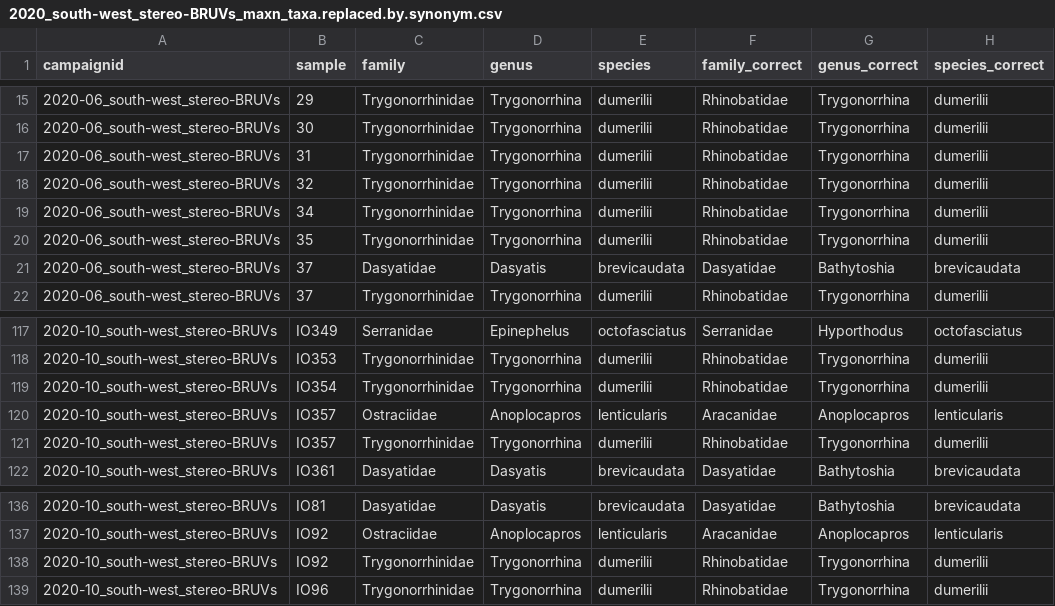
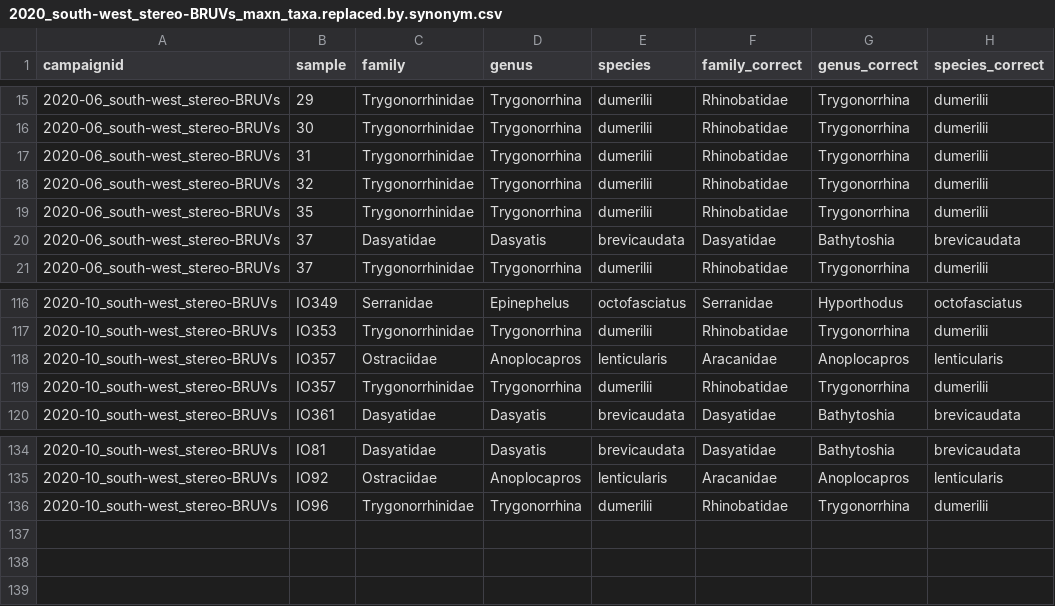
Before and after one commit to UWAMEGFisheries/mbh-d3-swc-fish, a CSV file: Data/Errors to check/2020_south-west_stereo-BRUVs_maxn_taxa.replaced.by.synonym.csv, drawn as a sheet; only a part is shown, gaps mark what is left out; the diff names each change by its address in the sheet, - before the commit and + after, or states it on an @@ line.

```diff
--- a/Data/Errors to check/2020_south-west_stereo-BRUVs_maxn_taxa.replaced.by.synonym.csv
+++ b/Data/Errors to check/2020_south-west_stereo-BRUVs_maxn_taxa.replaced.by.synonym.csv
-row 19: 2020-06_south-west_stereo-BRUVs | 34 | Trygonorrhinidae | Trygonorrhina | dumerilii | Rhinobatidae | Trygonorrhina | dumerilii
-row 119: 2020-10_south-west_stereo-BRUVs | IO354 | Trygonorrhinidae | Trygonorrhina | dumerilii | Rhinobatidae | Trygonorrhina | dumerilii
-row 138: 2020-10_south-west_stereo-BRUVs | IO92 | Trygonorrhinidae | Trygonorrhina | dumerilii | Rhinobatidae | Trygonorrhina | dumerilii
```
Also changed, not shown: Data/Errors to check/2020_south-west_stereo-BRUVs.length.species.not.previously.observed.csv, Data/Errors to check/2020_south-west_stereo-BRUVs.maxn.species.not.previously.observed.csv, 26 other files.
